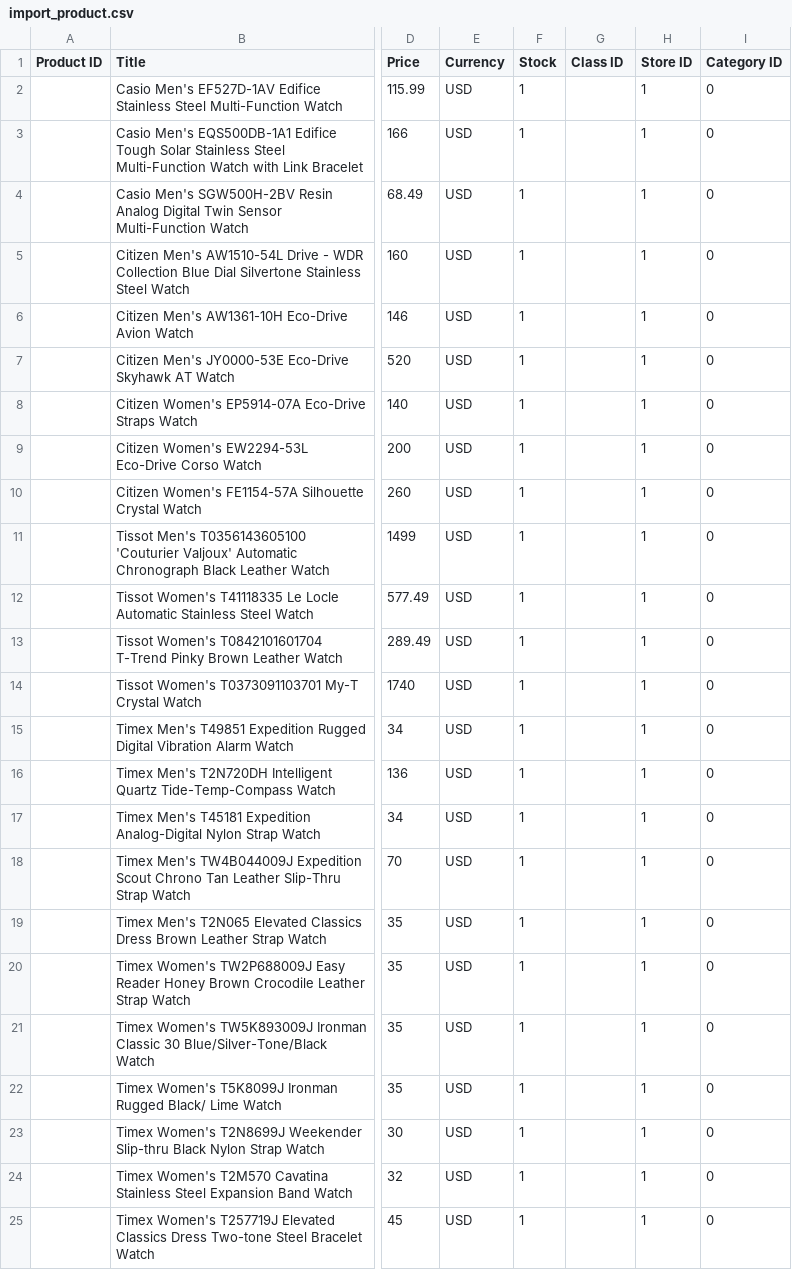
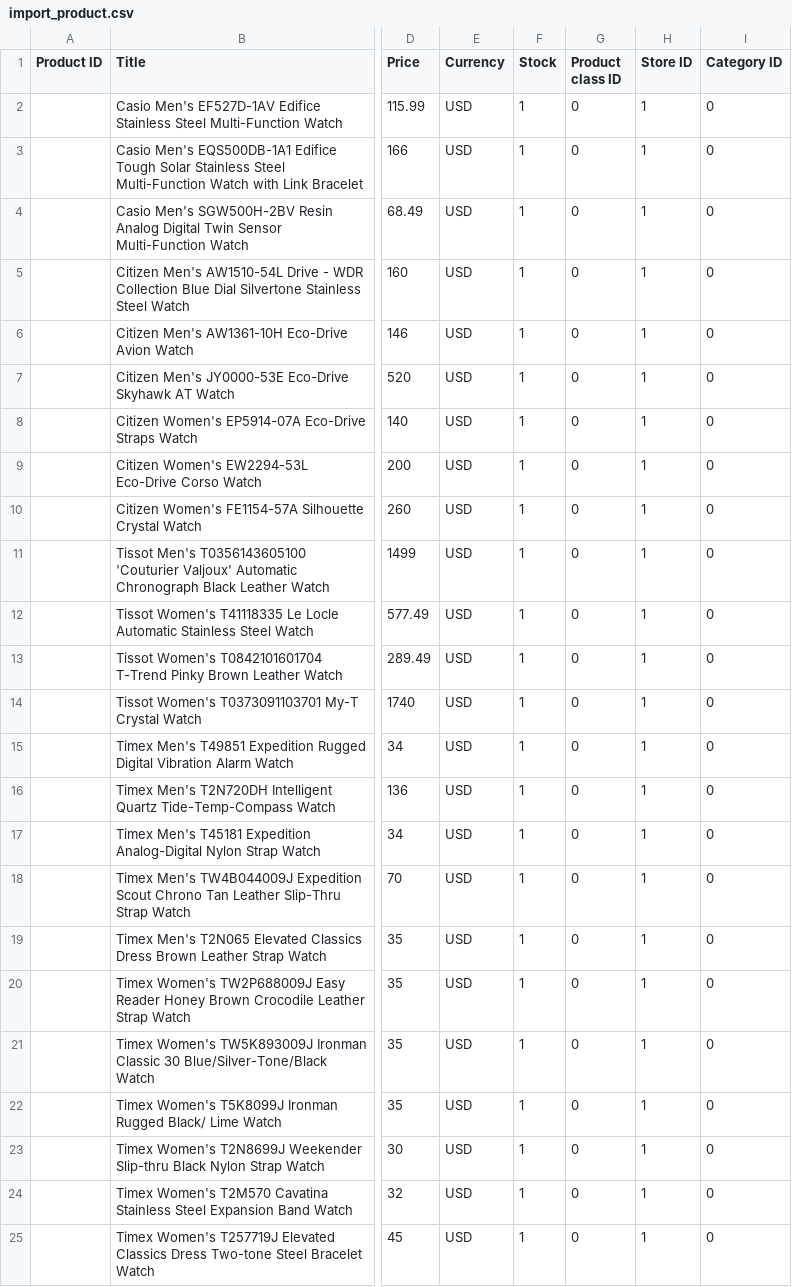
Before and after one commit to gplcart/gplcart, a CSV file: files/private/examples/import_product.csv, drawn as a sheet; only a part is shown, gaps mark what is left out; the diff names each change by its address in the sheet, - before the commit and + after, or states it on an @@ line.

Commit message:
Added IDs to admin tables

```diff
--- a/files/private/examples/import_product.csv
+++ b/files/private/examples/import_product.csv
-G1: Class ID
+G1: Product class ID
-G2:G25 (Product class ID): (empty)
+G2:G25 (Product class ID): 0
```
Also changed, not shown: 25 other files.
